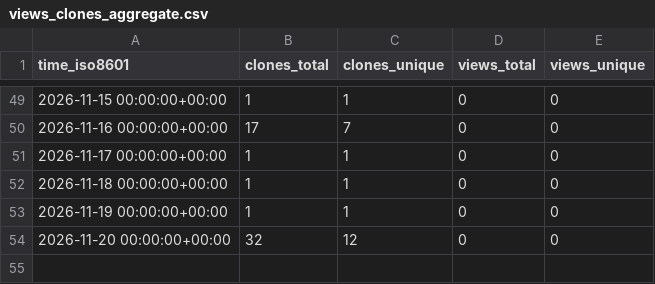
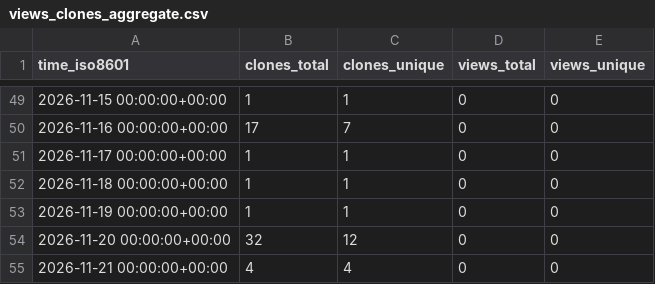
Before and after one commit to CharlieChen-123/to-do, a CSV file: CharlieChen-123/to-do/ghrs-data/views_clones_aggregate.csv, drawn as a sheet; only a part is shown, gaps mark what is left out; the diff names each change by its address in the sheet, - before the commit and + after, or states it on an @@ line.

```diff
--- a/CharlieChen-123/to-do/ghrs-data/views_clones_aggregate.csv
+++ b/CharlieChen-123/to-do/ghrs-data/views_clones_aggregate.csv
+row 55: 2026-11-21 00:00:00+00:00 | 4 | 4 | 0 | 0
```
Also changed, not shown: 1 other file.
